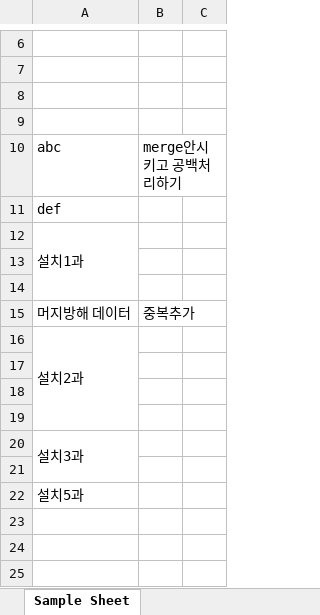
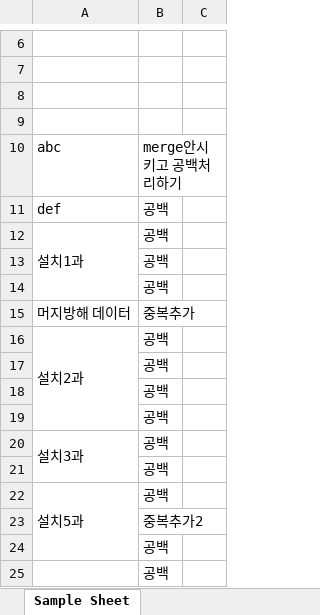
Before and after one commit to m6ydz642/learn_wpf_frontend, an Excel workbook: WPF_Tranning/HelloWorld.xlsx, sheet Sample Sheet, drawn as a sheet; only a part is shown, gaps mark what is left out; values as stored, in another font and other column widths than the file's, no borders; the diff names each change by its address in the sheet, - before the commit and + after, or states it on an @@ line.

```diff
--- a/WPF_Tranning/HelloWorld.xlsx (sheet Sample Sheet)
+++ b/WPF_Tranning/HelloWorld.xlsx (sheet Sample Sheet)
-B11:B14: (empty)
+B11:B14: 공백
-B16:B22: (empty)
+B16:B22: 공백
+A22:A24 merged
+row 23:  | 중복추가2
+row 24:  | 공백
+row 25:  | 공백
```
Also changed, not shown: 1 other file.
